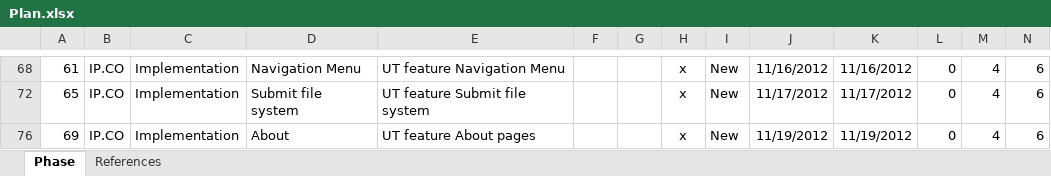
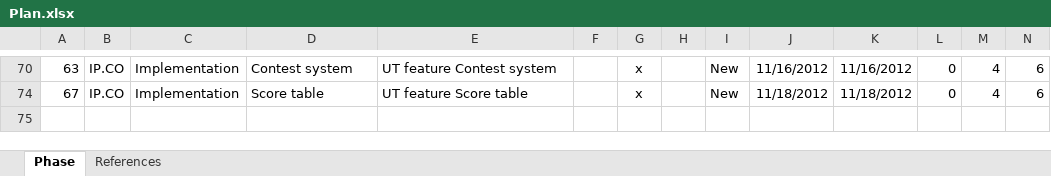
Before and after one commit to hieu292/dt-online-judge, an Excel workbook: Plan/Plan.xlsx, sheet Phase, drawn as a sheet; only a part is shown, gaps mark what is left out; values as stored, in another font and other column widths than the file's, no borders; removed rows and columns are numbered as before the commit, all else as after; rows hold the shown columns only; the diff covers the shown part only; the diff names each change by its address in the sheet, - before the commit and + after, or states it on an @@ line.

```diff
--- a/Plan/Plan.xlsx (sheet Phase)
+++ b/Plan/Plan.xlsx (sheet Phase)
-A70: 61
+A70: 63
-D70: Navigation Menu
+D70: Contest system
-E70: UT feature Navigation Menu
+E70: UT feature Contest system
-G70: (empty)
+G70: x
-H70: x
+H70: (empty)
@@ row 72 hidden: 65 | IP.CO | Implementation | Submit file system | UT feature Submit file system |  |  | x | New | 11/17/2012 | 11/17/2012 | 0 | 4 | 6 @@
-A74: 69
+A74: 67
-D74: About
+D74: Score table
-E74: UT feature About pages
+E74: UT feature Score table
-G74: (empty)
+G74: x
-H74: x
+H74: (empty)
-J74: 11/19/2012
+J74: 11/18/2012
-K74: 11/19/2012
+K74: 11/18/2012
```
Also changed, not shown: 18 added rows, 2 hidden or unhidden rows and 67 edited cells elsewhere in this sheet, formulas that keep their value, hidden cells.
